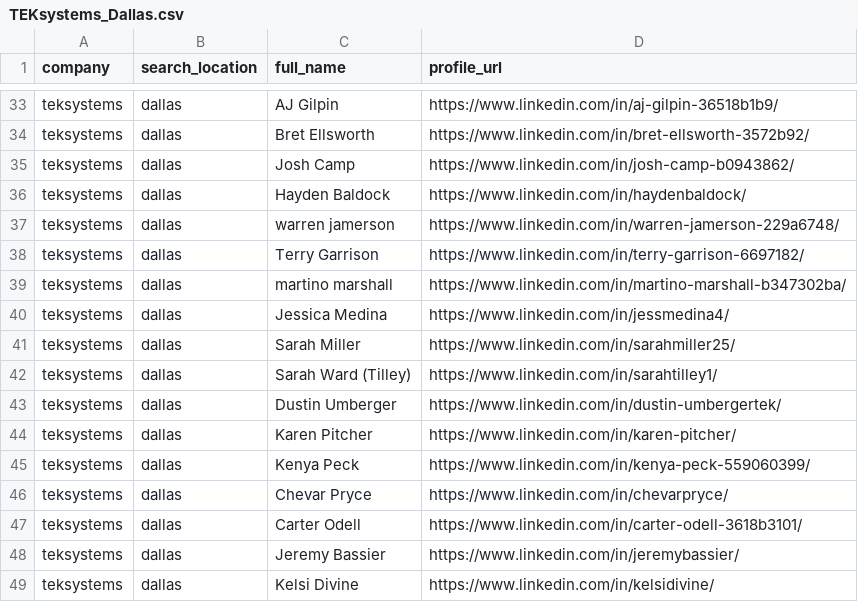
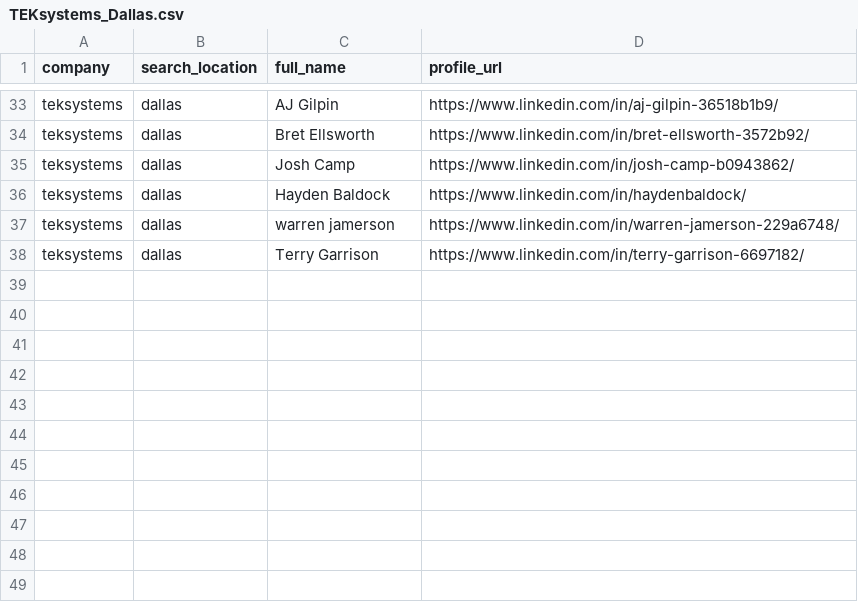
Before and after one commit to avinash-design-ai/RecruiterToolkitAI, a CSV file: backend/modules/RecruiterToolkit/exports/TEKsystems_Dallas.csv, drawn as a sheet; only a part is shown, gaps mark what is left out.

```diff
--- a/backend/modules/RecruiterToolkit/exports/TEKsystems_Dallas.csv
+++ b/backend/modules/RecruiterToolkit/exports/TEKsystems_Dallas.csv
@@ -38,12 +38 @@ teksystems,dallas,warren jamerson,https://www.linkedin.com/in/warren-jamerson-22
 teksystems,dallas,Terry Garrison,https://www.linkedin.com/in/terry-garrison-6697182/
-teksystems,dallas,martino marshall,https://www.linkedin.com/in/martino-marshall-b347302ba/
-teksystems,dallas,Jessica Medina,https://www.linkedin.com/in/jessmedina4/
-teksystems,dallas,Sarah Miller,https://www.linkedin.com/in/sarahmiller25/
-teksystems,dallas,Sarah Ward (Tilley),https://www.linkedin.com/in/sarahtilley1/
-teksystems,dallas,Dustin Umberger,https://www.linkedin.com/in/dustin-umbergertek/
-teksystems,dallas,Karen Pitcher,https://www.linkedin.com/in/karen-pitcher/
-teksystems,dallas,Kenya Peck,https://www.linkedin.com/in/kenya-peck-559060399/
-teksystems,dallas,Chevar Pryce,https://www.linkedin.com/in/chevarpryce/
-teksystems,dallas,Carter Odell,https://www.linkedin.com/in/carter-odell-3618b3101/
-teksystems,dallas,Jeremy Bassier,https://www.linkedin.com/in/jeremybassier/
-teksystems,dallas,Kelsi Divine,https://www.linkedin.com/in/kelsidivine/
```
Also changed, not shown: backend/modules/RecruiterToolkit/exports/Teksystems_dallas_autosave.csv, 1 other file.
